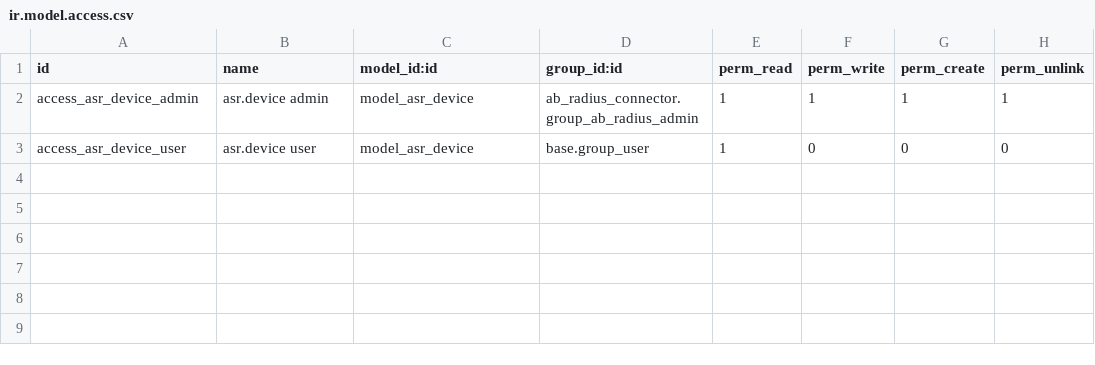
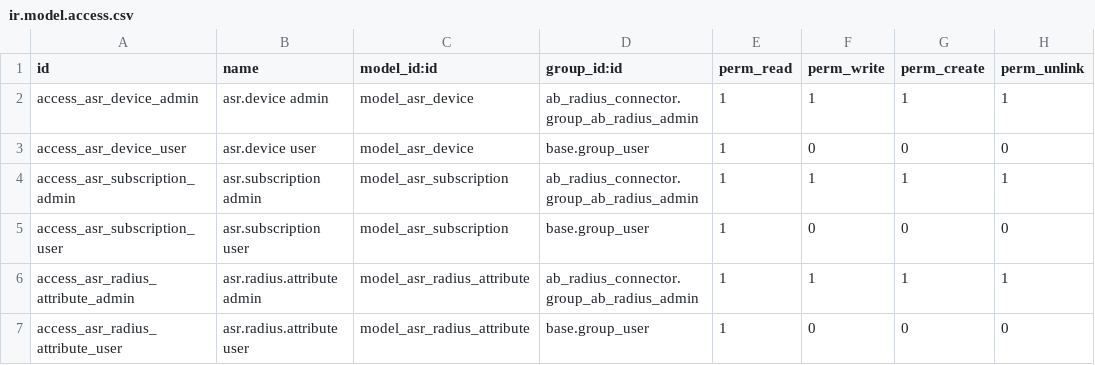
Before and after one commit to aldott31/radius, a CSV file: asr_radius_manager/security/ir.model.access.csv, drawn as a sheet; the diff names each change by its address in the sheet, - before the commit and + after, or states it on an @@ line.

```diff
--- a/asr_radius_manager/security/ir.model.access.csv
+++ b/asr_radius_manager/security/ir.model.access.csv
+row 4: access_asr_subscription_admin | asr.subscription admin | model_asr_subscription | ab_radius_connector.group_ab_radius_admin | 1 | 1 | 1 | 1
+row 5: access_asr_subscription_user | asr.subscription user | model_asr_subscription | base.group_user | 1 | 0 | 0 | 0
+row 6: access_asr_radius_attribute_admin | asr.radius.attribute admin | model_asr_radius_attribute | ab_radius_connector.group_ab_radius_admin | 1 | 1 | 1 | 1
+row 7: access_asr_radius_attribute_user | asr.radius.attribute user | model_asr_radius_attribute | base.group_user | 1 | 0 | 0 | 0
```
Also changed, not shown: 4 other files.
